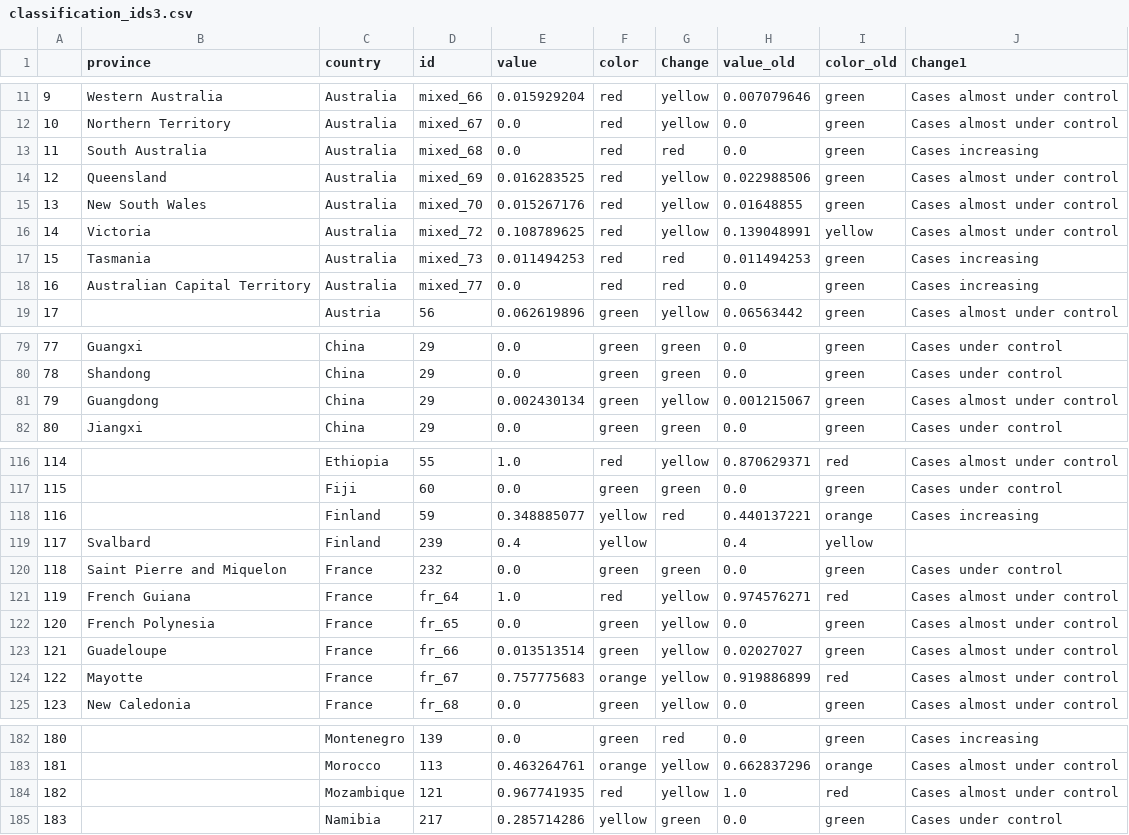
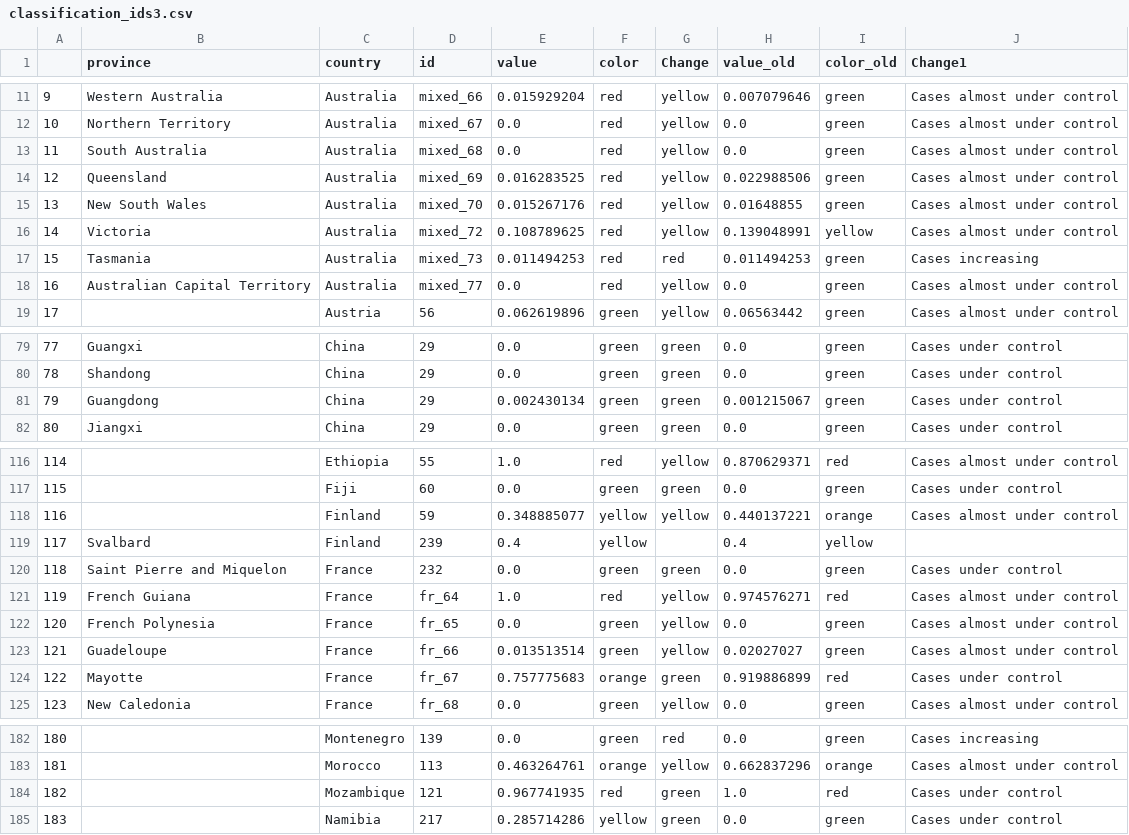
Before and after one commit to obuchel/COVID-19_map, a CSV file: classification_ids3.csv, drawn as a sheet; only a part is shown, gaps mark what is left out; the diff covers the shown part only.

```diff
--- a/classification_ids3.csv
+++ b/classification_ids3.csv
@@ -12,3 +12,3 @@
 10,Northern Territory,Australia,mixed_67,0.0,red,yellow,0.0,green,Cases almost under control
-11,South Australia,Australia,mixed_68,0.0,red,red,0.0,green,Cases increasing
+11,South Australia,Australia,mixed_68,0.0,red,yellow,0.0,green,Cases almost under control
 12,Queensland,Australia,mixed_69,0.016283525,red,yellow,0.022988506,green,Cases almost under control
@@ -17,3 +17,3 @@
 15,Tasmania,Australia,mixed_73,0.011494253,red,red,0.011494253,green,Cases increasing
-16,Australian Capital Territory,Australia,mixed_77,0.0,red,red,0.0,green,Cases increasing
+16,Australian Capital Territory,Australia,mixed_77,0.0,red,yellow,0.0,green,Cases almost under control
 17,,Austria,56,0.062619896,green,yellow,0.06563442,green,Cases almost under control
@@ -80,3 +80,3 @@
 78,Shandong,China,29,0.0,green,green,0.0,green,Cases under control
-79,Guangdong,China,29,0.002430134,green,yellow,0.001215067,green,Cases almost under control
+79,Guangdong,China,29,0.002430134,green,green,0.001215067,green,Cases under control
 80,Jiangxi,China,29,0.0,green,green,0.0,green,Cases under control
@@ -117,3 +117,3 @@
 115,,Fiji,60,0.0,green,green,0.0,green,Cases under control
-116,,Finland,59,0.348885077,yellow,red,0.440137221,orange,Cases increasing
+116,,Finland,59,0.348885077,yellow,yellow,0.440137221,orange,Cases almost under control
 117,Svalbard,Finland,239,0.4,yellow,,0.4,yellow,
@@ -123,3 +123,3 @@
 121,Guadeloupe,France,fr_66,0.013513514,green,yellow,0.02027027,green,Cases almost under control
-122,Mayotte,France,fr_67,0.757775683,orange,yellow,0.919886899,red,Cases almost under control
+122,Mayotte,France,fr_67,0.757775683,orange,green,0.919886899,red,Cases under control
 123,New Caledonia,France,fr_68,0.0,green,yellow,0.0,green,Cases almost under control
@@ -183,3 +183,3 @@
 181,,Morocco,113,0.463264761,orange,yellow,0.662837296,orange,Cases almost under control
-182,,Mozambique,121,0.967741935,red,yellow,1.0,red,Cases almost under control
+182,,Mozambique,121,0.967741935,red,green,1.0,red,Cases under control
 183,,Namibia,217,0.285714286,yellow,green,0.0,green,Cases under control
```
Also changed, not shown: 2 edited cells elsewhere in this file.
